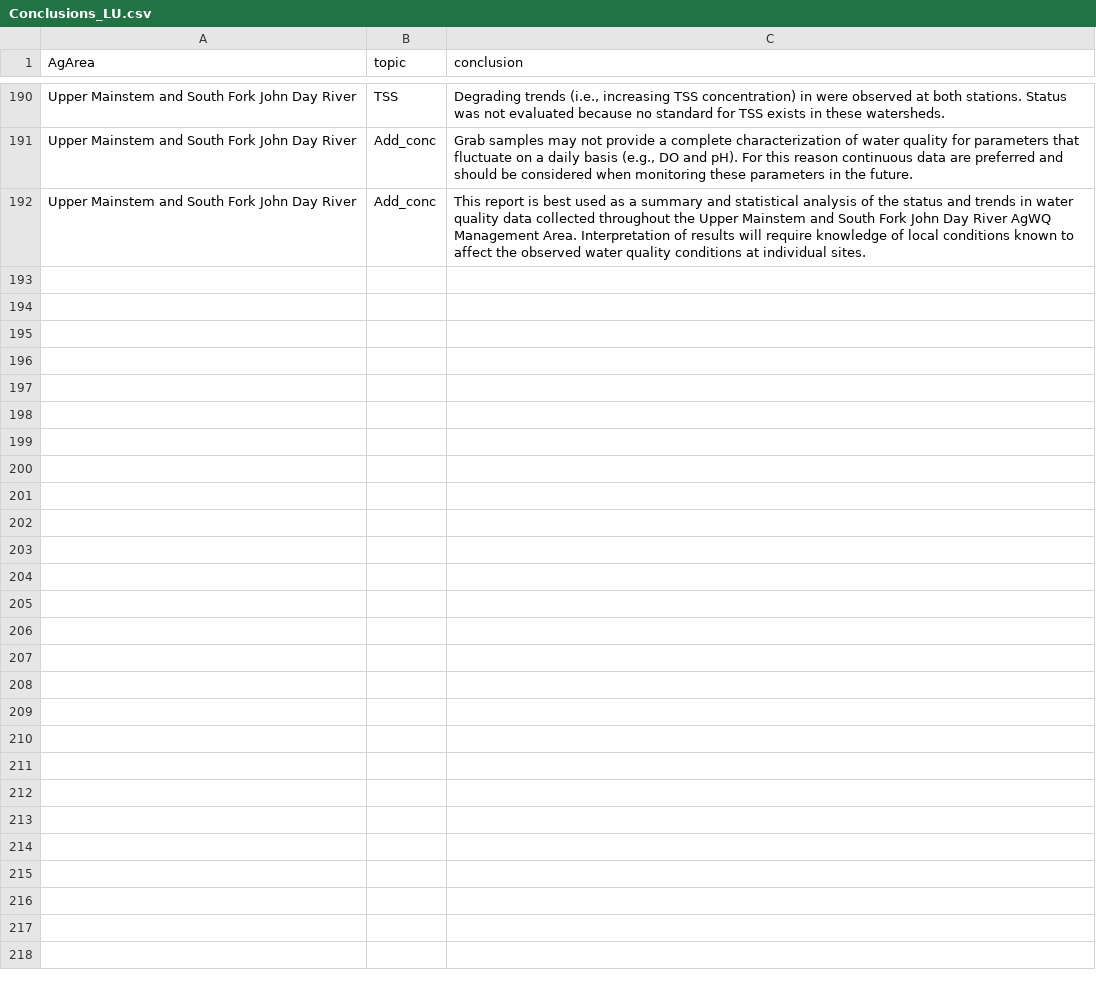
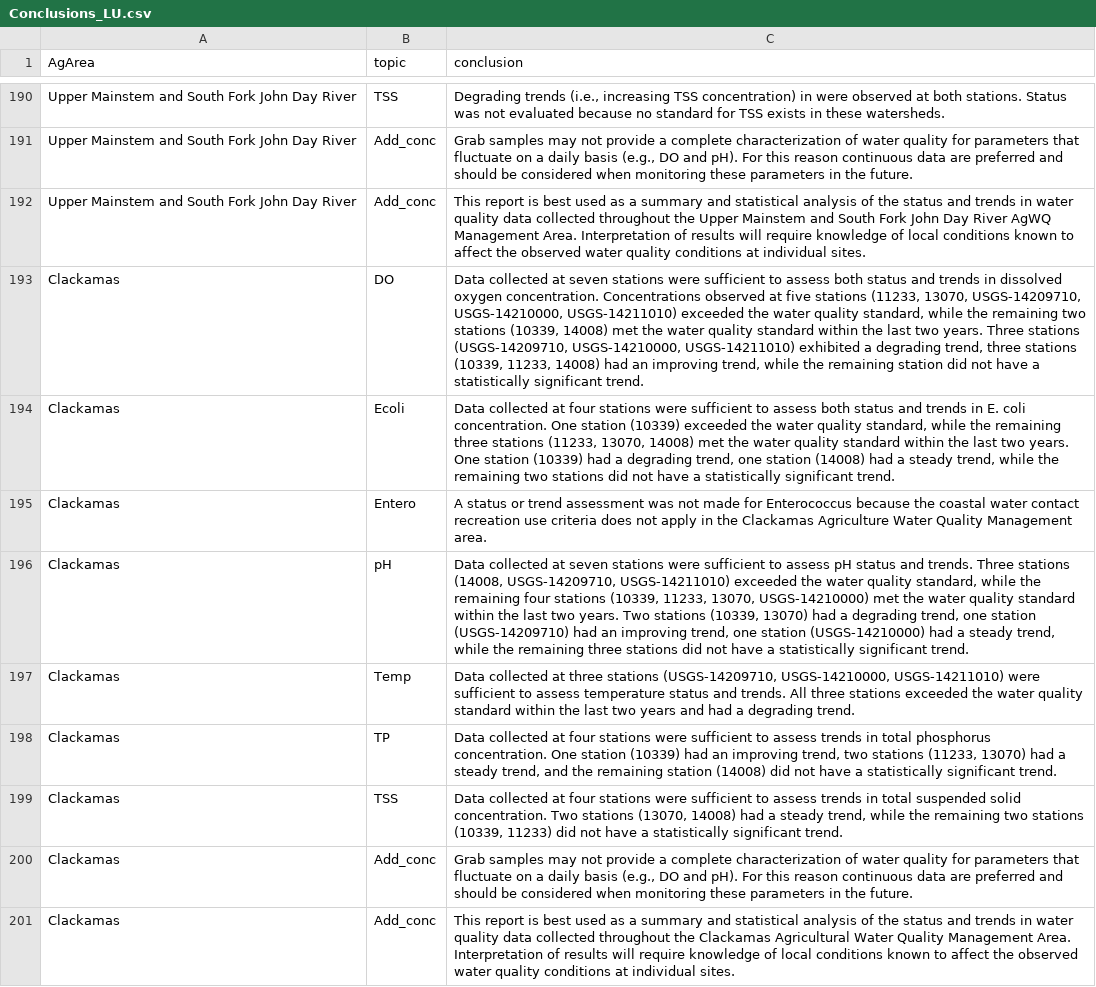
Before and after one commit to MaddeeRubenson/StatusAndTrendsRMarkdown, a CSV file: Lookups/Conclusions_LU.csv, drawn as a sheet; only a part is shown, gaps mark what is left out; the diff names each change by its address in the sheet, - before the commit and + after, or states it on an @@ line.

Commit message:
added conclusions for Clackamas

```diff
--- a/Lookups/Conclusions_LU.csv
+++ b/Lookups/Conclusions_LU.csv
+row 193: Clackamas | DO | Data collected at seven stations were sufficient to assess both status and trends in dissolved oxygen concentration. Concentrations observed at five stations (11233, 13070, USGS-14209710, USGS-14210000, USGS-14211010) exceeded the water quality standard, while the remaining two stations (10339, 14008) met the water quality standard within the last two years. Three stations (USGS-14209710, USGS-14210000, USGS-14211010) exhibited a degrading trend, three stations (10339, 11233, 14008) had an improving trend, while the remaining station did not have a statistically significant trend.
+row 194: Clackamas | Ecoli | Data collected at four stations were sufficient to assess both status and trends in E. coli concentration. One station (10339) exceeded the water quality standard, while the remaining three stations (11233, 13070, 14008) met the water quality standard within the last two years. One station (10339) had a degrading trend, one station (14008) had a steady trend, while the remaining two stations did not have a statistically significant trend.
+row 195: Clackamas | Entero | A status or trend assessment was not made for Enterococcus because the coastal water contact recreation use criteria does not apply in the Clackamas Agriculture Water Quality Management area.
+row 196: Clackamas | pH | Data collected at seven stations were sufficient to assess pH status and trends. Three stations (14008, USGS-14209710, USGS-14211010) exceeded the water quality standard, while the remaining four stations (10339, 11233, 13070, USGS-14210000) met the water quality standard within the last two years. Two stations (10339, 13070) had a degrading trend, one station (USGS-14209710) had an improving trend, one station (USGS-14210000) had a steady trend, while the remaining three stations did not have a statistically significant trend.
+row 197: Clackamas | Temp | Data collected at three stations (USGS-14209710, USGS-14210000, USGS-14211010) were sufficient to assess temperature status and trends. All three stations exceeded the water quality standard within the last two years and had a degrading trend.
+row 198: Clackamas | TP | Data collected at four stations were sufficient to assess trends in total phosphorus concentration. One station (10339) had an improving trend, two stations (11233, 13070) had a steady trend, and the remaining station (14008) did not have a statistically significant trend.
+row 199: Clackamas | TSS | Data collected at four stations were sufficient to assess trends in total suspended solid concentration. Two stations (13070, 14008) had a steady trend, while the remaining two stations (10339, 11233) did not have a statistically significant trend.
+row 200: Clackamas | Add_conc | Grab samples may not provide a complete characterization of water quality for parameters that fluctuate on a daily basis (e.g., DO and pH). For this reason continuous data are preferred and should be considered when monitoring these parameters in the future.
+row 201: Clackamas | Add_conc | This report is best used as a summary and statistical analysis of the status and trends in water quality data collected throughout the Clackamas Agricultural Water Quality Management Area. Interpretation of results will require knowledge of local conditions known to affect the observed water quality conditions at individual sites.
```
